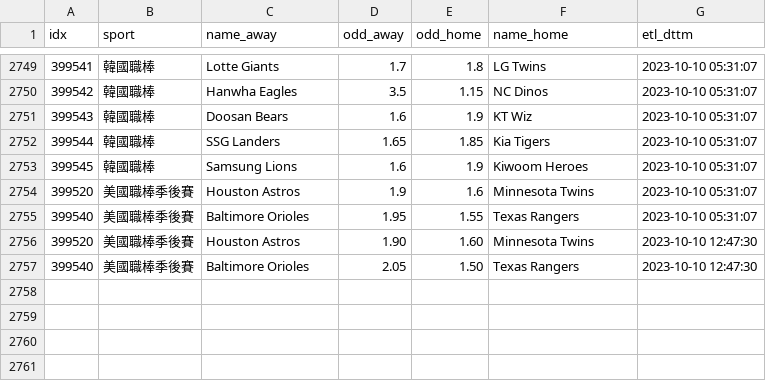
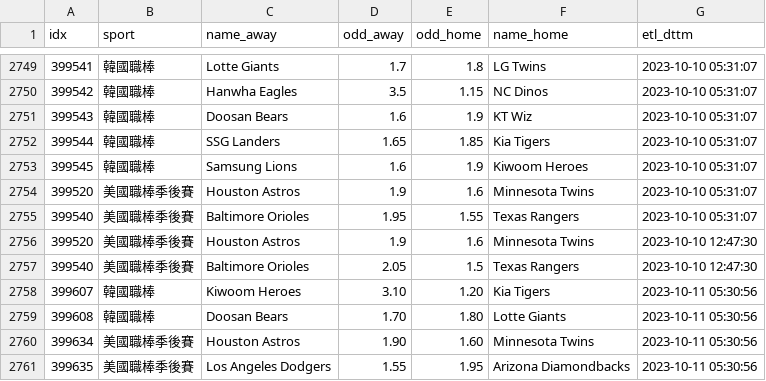
Before and after one commit to achilles0926/tw_sport_lottery, a CSV file: twsl_baseball_odds_base.csv, drawn as a sheet; only a part is shown, gaps mark what is left out.

```diff
--- a/twsl_baseball_odds_base.csv
+++ b/twsl_baseball_odds_base.csv
@@ -2755,3 +2755,7 @@
 399540,美國職棒季後賽,Baltimore Orioles,1.95,1.55,Texas Rangers,2023-10-10 05:31:07
-399520,美國職棒季後賽,Houston Astros,1.90,1.60,Minnesota Twins,2023-10-10 12:47:30
-399540,美國職棒季後賽,Baltimore Orioles,2.05,1.50,Texas Rangers,2023-10-10 12:47:30
+399520,美國職棒季後賽,Houston Astros,1.9,1.6,Minnesota Twins,2023-10-10 12:47:30
+399540,美國職棒季後賽,Baltimore Orioles,2.05,1.5,Texas Rangers,2023-10-10 12:47:30
+399607,韓國職棒,Kiwoom Heroes,3.10,1.20,Kia Tigers,2023-10-11 05:30:56
+399608,韓國職棒,Doosan Bears,1.70,1.80,Lotte Giants,2023-10-11 05:30:56
+399634,美國職棒季後賽,Houston Astros,1.90,1.60,Minnesota Twins,2023-10-11 05:30:56
+399635,美國職棒季後賽,Los Angeles Dodgers,1.55,1.95,Arizona Diamondbacks,2023-10-11 05:30:56
```
Also changed, not shown: twsl_baseball_odds_backup.csv, twsl_baseball_odds_new.csv.
